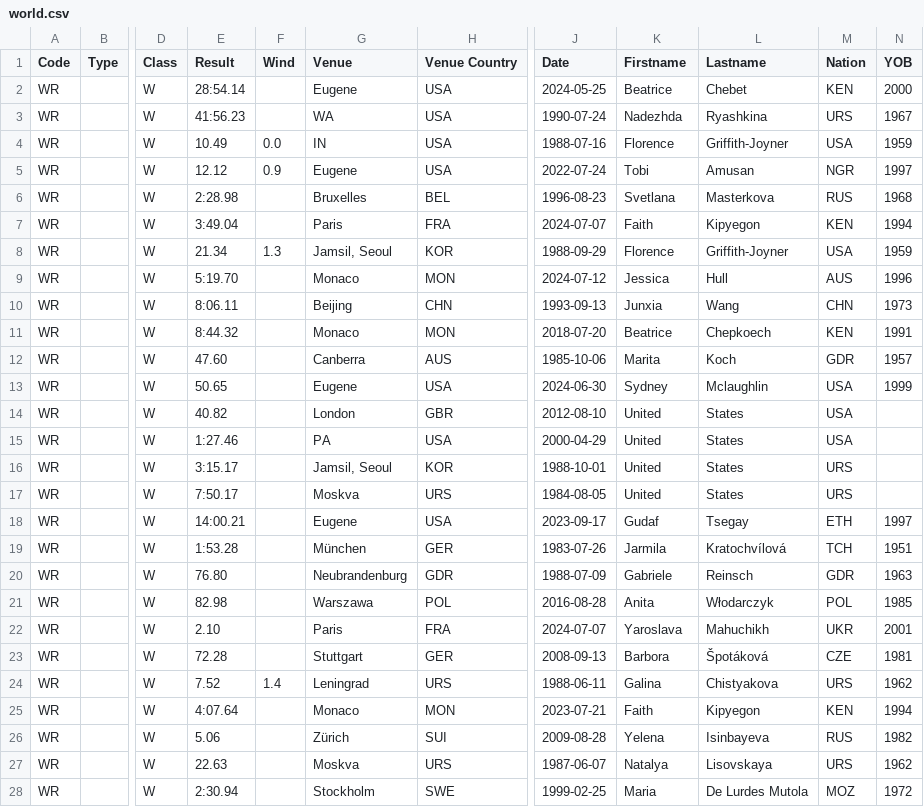
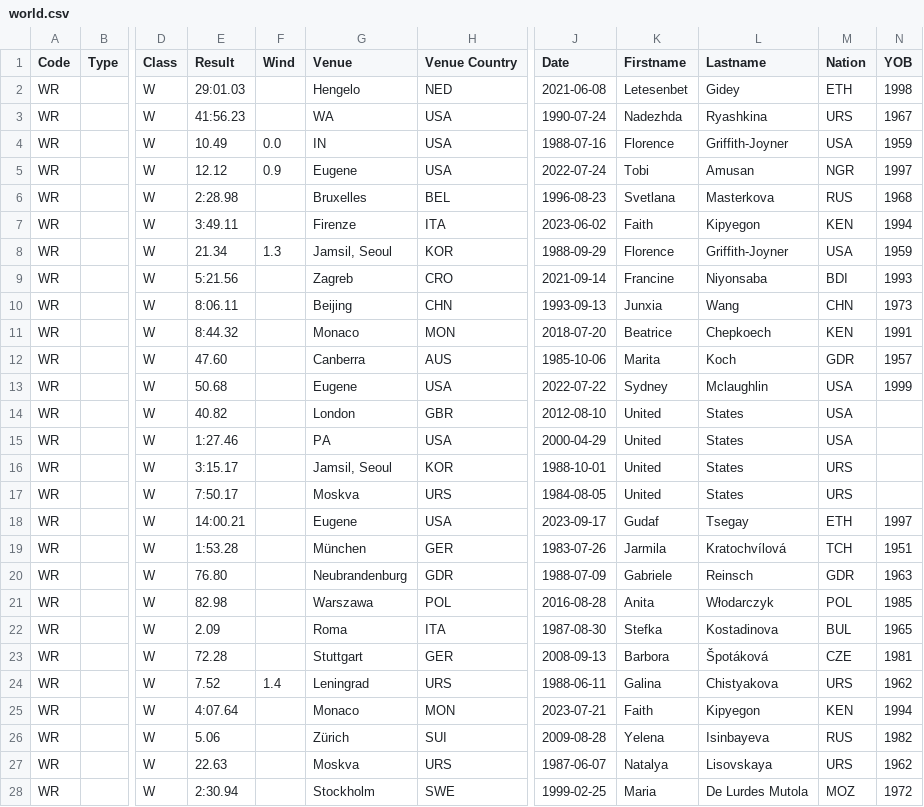
Before and after one commit to nimarion/records, a CSV file: records/world.csv, drawn as a sheet; only a part is shown, gaps mark what is left out; the diff names each change by its address in the sheet, - before the commit and + after, or states it on an @@ line.

```diff
--- a/records/world.csv
+++ b/records/world.csv
-E2 (Result): 28:54.14
+E2 (Result): 29:01.03
-G2 (Venue): Eugene
+G2 (Venue): Hengelo
-H2 (Venue Country): USA
+H2 (Venue Country): NED
-J2 (Date): 2024-05-25
+J2 (Date): 2021-06-08
-K2 (Firstname): Beatrice
+K2 (Firstname): Letesenbet
-L2 (Lastname): Chebet
+L2 (Lastname): Gidey
-M2 (Nation): KEN
+M2 (Nation): ETH
-N2 (YOB): 2000
+N2 (YOB): 1998
-E7 (Result): 3:49.04
+E7 (Result): 3:49.11
-G7 (Venue): Paris
+G7 (Venue): Firenze
-H7 (Venue Country): FRA
+H7 (Venue Country): ITA
-J7 (Date): 2024-07-07
+J7 (Date): 2023-06-02
-E9 (Result): 5:19.70
+E9 (Result): 5:21.56
-G9 (Venue): Monaco
+G9 (Venue): Zagreb
-H9 (Venue Country): MON
+H9 (Venue Country): CRO
-J9 (Date): 2024-07-12
+J9 (Date): 2021-09-14
-K9 (Firstname): Jessica
+K9 (Firstname): Francine
-L9 (Lastname): Hull
+L9 (Lastname): Niyonsaba
-M9 (Nation): AUS
+M9 (Nation): BDI
-N9 (YOB): 1996
+N9 (YOB): 1993
-E13 (Result): 50.65
+E13 (Result): 50.68
-J13 (Date): 2024-06-30
+J13 (Date): 2022-07-22
-E22 (Result): 2.10
+E22 (Result): 2.09
-G22 (Venue): Paris
+G22 (Venue): Roma
-H22 (Venue Country): FRA
+H22 (Venue Country): ITA
-J22 (Date): 2024-07-07
+J22 (Date): 1987-08-30
-K22 (Firstname): Yaroslava
+K22 (Firstname): Stefka
-L22 (Lastname): Mahuchikh
+L22 (Lastname): Kostadinova
-M22 (Nation): UKR
+M22 (Nation): BUL
-N22 (YOB): 2001
+N22 (YOB): 1965
```
Also changed, not shown: records/area.csv, records/world-u20.csv, 1 other file.
